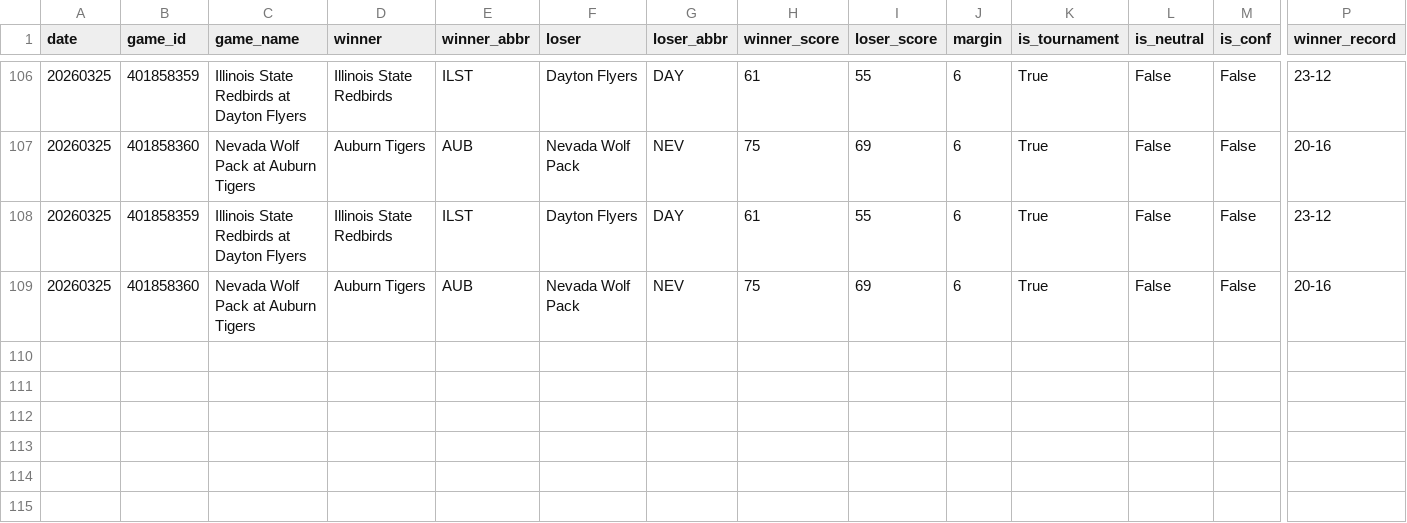
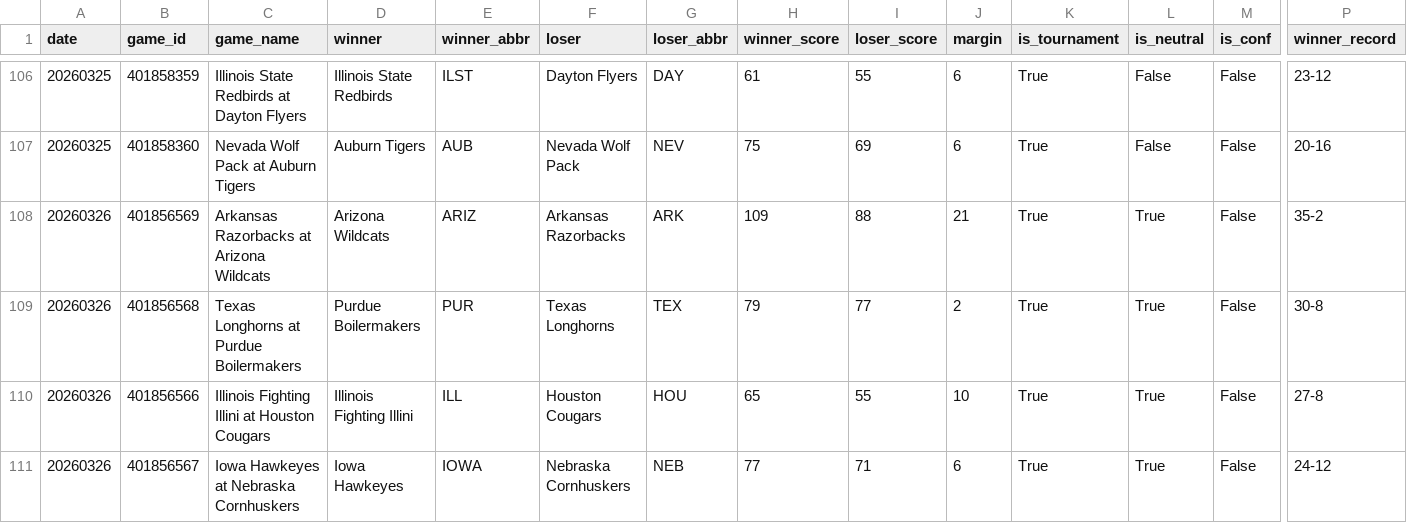
Before and after one commit to ctorres2406/sixth-sense-strategy, a CSV file: data/espn_raw.csv, drawn as a sheet; only a part is shown, gaps mark what is left out; removed rows and columns are numbered as before the commit, all else as after; rows hold the shown columns only; the diff names each change by its address in the sheet, - before the commit and + after, or states it on an @@ line.

```diff
--- a/data/espn_raw.csv
+++ b/data/espn_raw.csv
-row 108: 20260325 | 401858359 | Illinois State Redbirds at Dayton Flyers | Illinois State Redbirds | ILST | Dayton Flyers | DAY | 61 | 55 | 6 | True | False | False | 23-12
-row 109: 20260325 | 401858360 | Nevada Wolf Pack at Auburn Tigers | Auburn Tigers | AUB | Nevada Wolf Pack | NEV | 75 | 69 | 6 | True | False | False | 20-16
+row 108: 20260326 | 401856569 | Arkansas Razorbacks at Arizona Wildcats | Arizona Wildcats | ARIZ | Arkansas Razorbacks | ARK | 109 | 88 | 21 | True | True | False | 35-2
+row 109: 20260326 | 401856568 | Texas Longhorns at Purdue Boilermakers | Purdue Boilermakers | PUR | Texas Longhorns | TEX | 79 | 77 | 2 | True | True | False | 30-8
+row 110: 20260326 | 401856566 | Illinois Fighting Illini at Houston Cougars | Illinois Fighting Illini | ILL | Houston Cougars | HOU | 65 | 55 | 10 | True | True | False | 27-8
+row 111: 20260326 | 401856567 | Iowa Hawkeyes at Nebraska Cornhuskers | Iowa Hawkeyes | IOWA | Nebraska Cornhuskers | NEB | 77 | 71 | 6 | True | True | False | 24-12
```
Also changed, not shown: data/espn_scores.csv, data/momentum_profiles.csv, 2 other files.
